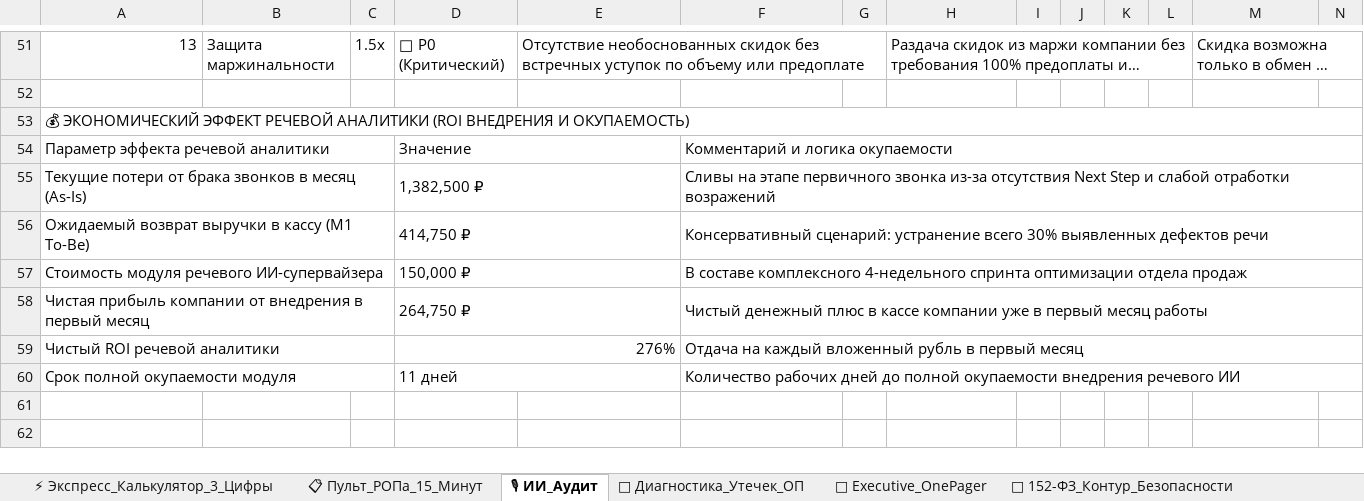
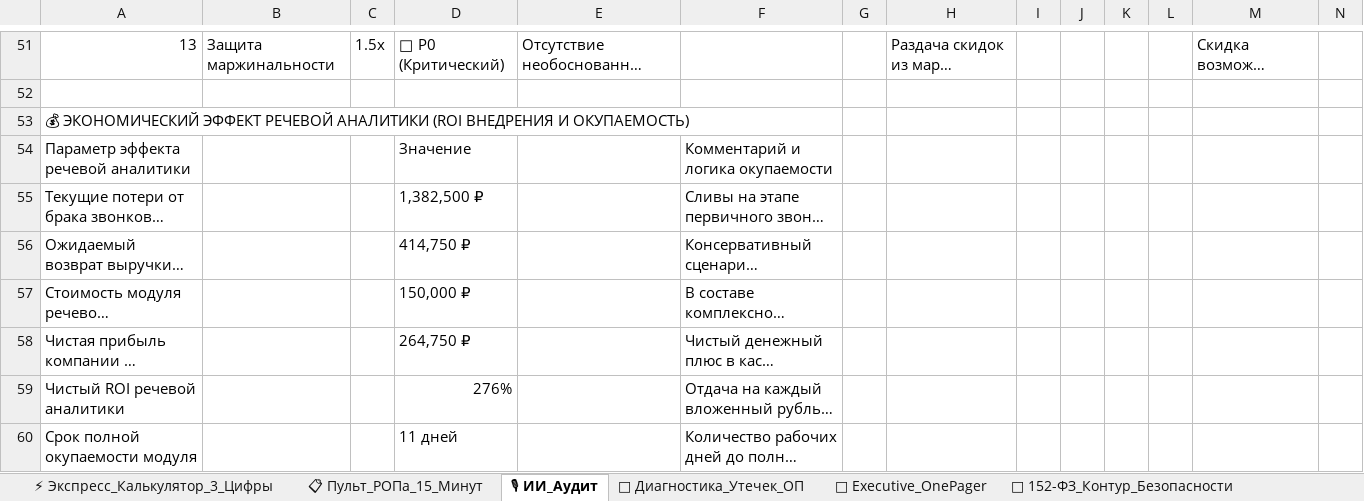
Before and after one commit to Reflecteddark/revops-enterprise-os, an Excel workbook: web/RevOps_Platform_Demo_Sample.xlsx, sheet 🎙 ИИ_Аудит, drawn as a sheet; only a part is shown, gaps mark what is left out; long unchanged cells end in …; values as stored, in another font and other column widths than the file's, no cell formats; removed rows and columns are numbered as before the commit, all else as after; the diff covers the shown part only; the diff names each change by its address in the sheet, - before the commit and + after, or states it on an @@ line.

Commit message:
fix(platform-audit): patch 5 enterprise audit issues - mask bot token, unmerge 114 cells in AI audit, add internal navbars, expand formulas to 50k rows, add capacity watchdog

```diff
--- a/web/RevOps_Platform_Demo_Sample.xlsx (sheet 🎙 ИИ_Аудит)
+++ b/web/RevOps_Platform_Demo_Sample.xlsx (sheet 🎙 ИИ_Аудит)
-E51:G51 merged
-H51:L51 merged
-M51:V51 merged
-A53:V53 merged
-A54:C54 merged
-D54:E54 merged
-F54:V54 merged
-A55:C55 merged
-D55:E55 merged
-F55:V55 merged
-A56:C56 merged
-D56:E56 merged
-F56:V56 merged
-A57:C57 merged
-D57:E57 merged
-F57:V57 merged
-A58:C58 merged
-D58:E58 merged
-F58:V58 merged
-A59:C59 merged
-D59:E59 merged
-F59:V59 merged
-A60:C60 merged
-D60:E60 merged
-F60:V60 merged
```
Also changed, not shown: 1 added row, 1 removed row and merged cells elsewhere in this sheet, sheet ⚡ Экспресс_Калькулятор_3_Цифры, sheet 📄 Executive_OnePager, sheet 📋 Пульт_РОПа_15_Минут, sheet 💸 Диагностика_Утечек_ОП, sheet 🔐 152-ФЗ_Контур_Безопасности, cell formats, 3 other files.
